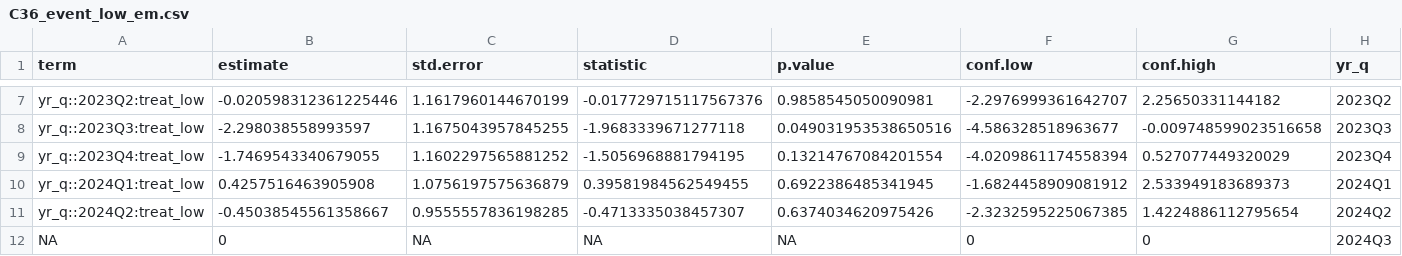
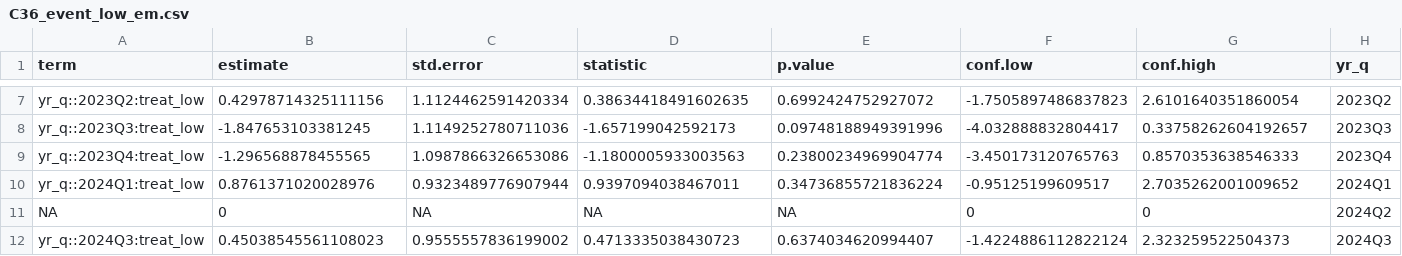
Before and after one commit to vitpereira/Nota_PNAD, a CSV file: DataWork/3_Indicators/output/C36_event_low_em.csv, drawn as a sheet; only a part is shown, gaps mark what is left out; removed rows and columns are numbered as before the commit, all else as after; rows hold the shown columns only; the diff covers the shown part only; the diff names each change by its address in the sheet, - before the commit and + after, or states it on an @@ line.

```diff
--- a/DataWork/3_Indicators/output/C36_event_low_em.csv
+++ b/DataWork/3_Indicators/output/C36_event_low_em.csv
-B7 (estimate): -0.020598312361225446
+B7 (estimate): 0.42978714325111156
-C7 (std.error): 1.1617960144670199
+C7 (std.error): 1.1124462591420334
-D7 (statistic): -0.017729715117567376
+D7 (statistic): 0.38634418491602635
-E7 (p.value): 0.9858545050090981
+E7 (p.value): 0.6992424752927072
-F7 (conf.low): -2.2976999361642707
+F7 (conf.low): -1.7505897486837823
-G7 (conf.high): 2.25650331144182
+G7 (conf.high): 2.6101640351860054
-B8 (estimate): -2.298038558993597
+B8 (estimate): -1.847653103381245
-C8 (std.error): 1.1675043957845255
+C8 (std.error): 1.1149252780711036
-D8 (statistic): -1.9683339671277118
+D8 (statistic): -1.657199042592173
-E8 (p.value): 0.049031953538650516
+E8 (p.value): 0.09748188949391996
-F8 (conf.low): -4.586328518963677
+F8 (conf.low): -4.032888832804417
-G8 (conf.high): -0.009748599023516658
+G8 (conf.high): 0.33758262604192657
-B9 (estimate): -1.7469543340679055
+B9 (estimate): -1.296568878455565
-C9 (std.error): 1.1602297565881252
+C9 (std.error): 1.0987866326653086
-D9 (statistic): -1.5056968881794195
+D9 (statistic): -1.1800005933003563
-E9 (p.value): 0.13214767084201554
+E9 (p.value): 0.23800234969904774
-F9 (conf.low): -4.0209861174558394
+F9 (conf.low): -3.450173120765763
-G9 (conf.high): 0.527077449320029
+G9 (conf.high): 0.8570353638546333
-B10 (estimate): 0.4257516463905908
+B10 (estimate): 0.8761371020028976
-C10 (std.error): 1.0756197575636879
+C10 (std.error): 0.9323489776907944
-D10 (statistic): 0.39581984562549455
+D10 (statistic): 0.9397094038467011
-E10 (p.value): 0.6922386485341945
+E10 (p.value): 0.34736855721836224
-F10 (conf.low): -1.6824458909081912
+F10 (conf.low): -0.95125199609517
-G10 (conf.high): 2.533949183689373
+G10 (conf.high): 2.7035262001009652
-row 11: yr_q::2024Q2:treat_low | -0.45038545561358667 | 0.9555557836198285 | -0.4713335038457307 | 0.6374034620975426 | -2.3232595225067385 | 1.4224886112795654 | 2024Q2
-H11 (yr_q): 2024Q3
+H11 (yr_q): 2024Q2
+row 12: yr_q::2024Q3:treat_low | 0.45038545561108023 | 0.9555557836199002 | 0.4713335038430723 | 0.6374034620994407 | -1.4224886112822124 | 2.323259522504373 | 2024Q3
```
Also changed, not shown: 62 edited cells elsewhere in this file, DataWork/3_Indicators/output/C36_event_extreme_em.csv, 7 other files.
